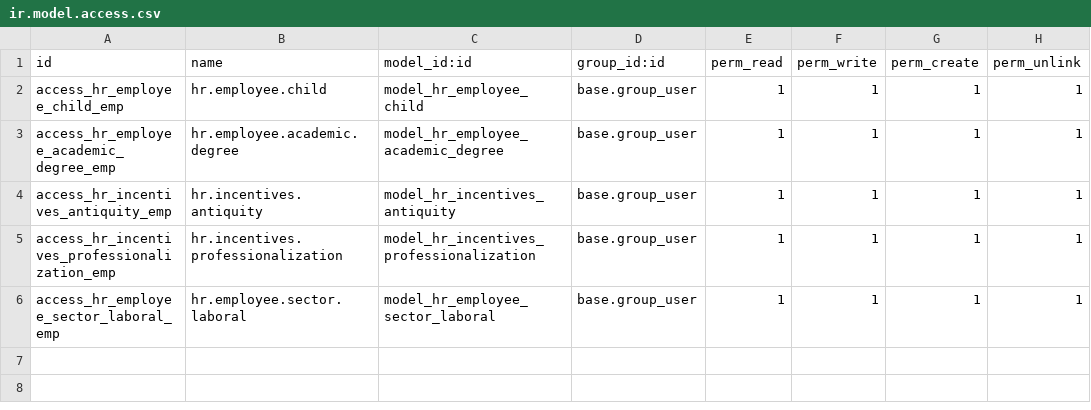
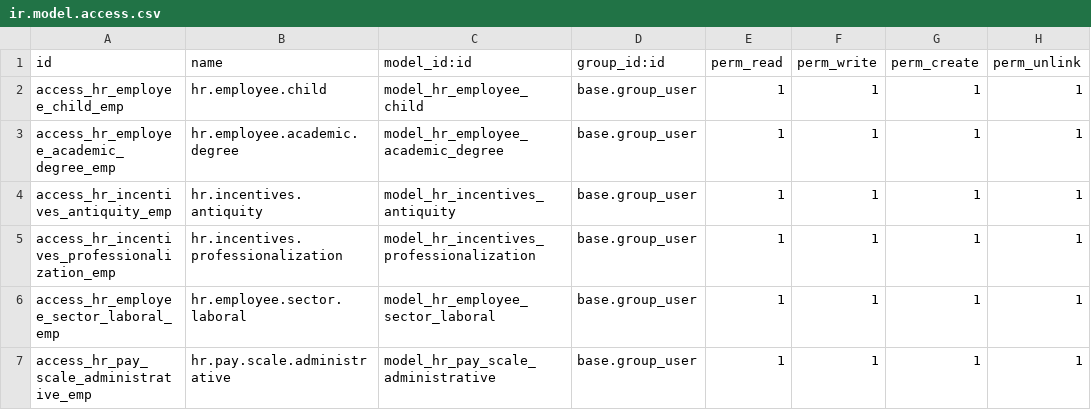
Before and after one commit to rechacon/alcaldia, a CSV file: l10n_ve_payroll_public/security/ir.model.access.csv, drawn as a sheet.

```diff
--- a/l10n_ve_payroll_public/security/ir.model.access.csv
+++ b/l10n_ve_payroll_public/security/ir.model.access.csv
@@ -6 +6,2 @@ access_hr_incentives_professionalization_emp,hr.incentives.professionalization,m
 access_hr_employee_sector_laboral_emp,hr.employee.sector.laboral,model_hr_employee_sector_laboral,base.group_user,1,1,1,1
+access_hr_pay_scale_administrative_emp,hr.pay.scale.administrative,model_hr_pay_scale_administrative,base.group_user,1,1,1,1
```
Also changed, not shown: 16 other files.
